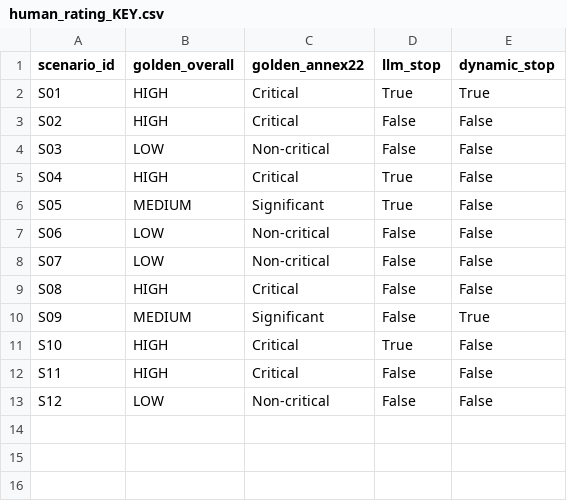
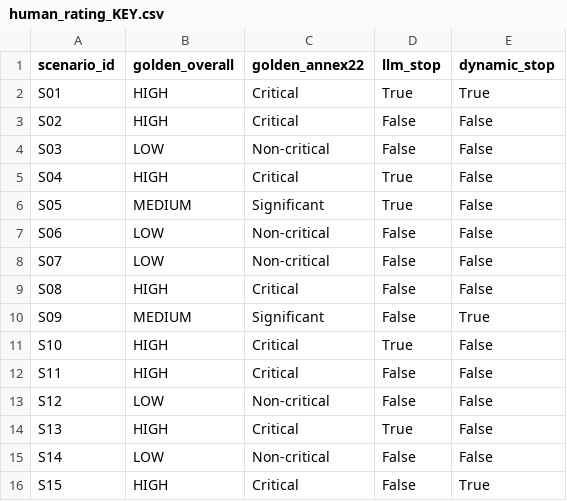
Before and after one commit to gauravpandey36/gxp-ai-validator, a CSV file: l7/human_rating_KEY.csv, drawn as a sheet.

```diff
--- a/l7/human_rating_KEY.csv
+++ b/l7/human_rating_KEY.csv
@@ -13 +13,4 @@ S11,HIGH,Critical,False,False
 S12,LOW,Non-critical,False,False
+S13,HIGH,Critical,True,False
+S14,LOW,Non-critical,False,False
+S15,HIGH,Critical,False,True
```
Also changed, not shown: l7/human_rating_sheet.csv, 6 other files.
